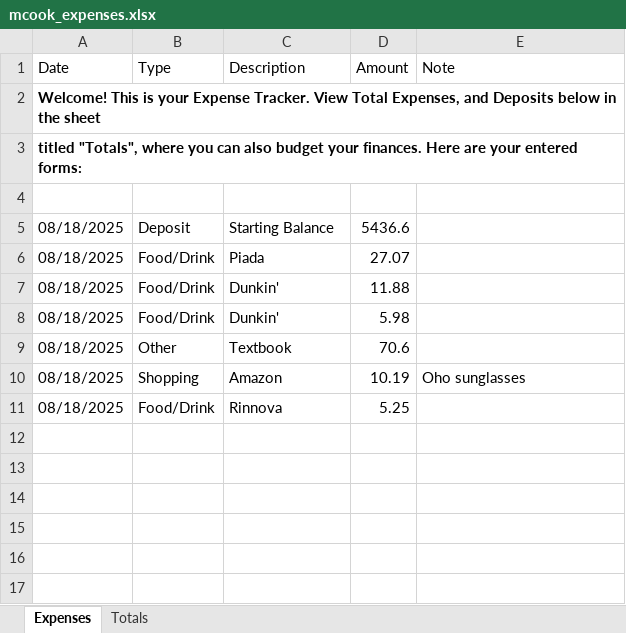
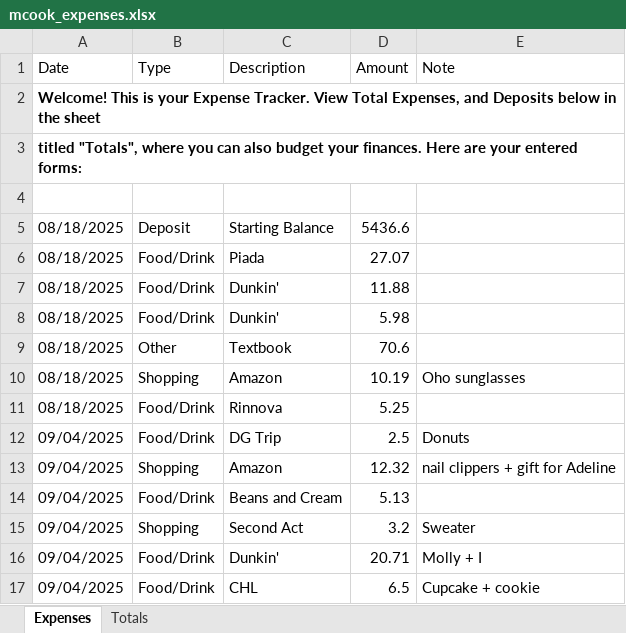
Before and after one commit to mcook170/ExpenseWeb, an Excel workbook: mcook_expenses.xlsx, sheet Expenses, drawn as a sheet; values as stored, in another font and other column widths than the file's, no borders; conditional formats and table styles not drawn; the diff names each change by its address in the sheet, - before the commit and + after, or states it on an @@ line.

```diff
--- a/mcook_expenses.xlsx (sheet Expenses)
+++ b/mcook_expenses.xlsx (sheet Expenses)
+row 12: 09/04/2025 | Food/Drink | DG Trip | 2.5 | Donuts
+row 13: 09/04/2025 | Shopping | Amazon | 12.32 | nail clippers + gift for Adeline
+row 14: 09/04/2025 | Food/Drink | Beans and Cream | 5.13
+row 15: 09/04/2025 | Shopping | Second Act | 3.2 | Sweater
+row 16: 09/04/2025 | Food/Drink | Dunkin' | 20.71 | Molly + I
+row 17: 09/04/2025 | Food/Drink | CHL | 6.5 | Cupcake + cookie
```
Also changed, not shown: test_expenses.xlsx, 5 other files.
